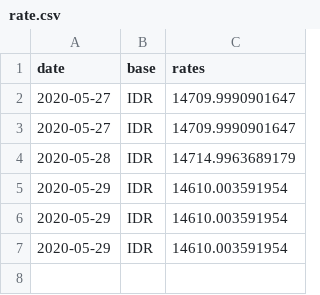
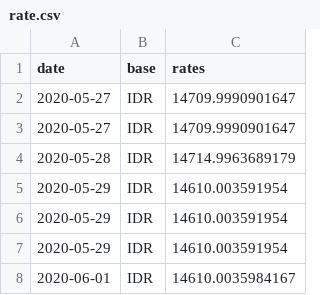
Before and after one commit to filiptronicek/euro-currency, a CSV file: data/IDR/rate.csv, drawn as a sheet; the diff names each change by its address in the sheet, - before the commit and + after, or states it on an @@ line.

```diff
--- a/data/IDR/rate.csv
+++ b/data/IDR/rate.csv
+row 8: 2020-06-01 | IDR | 14610.0035984167
```
Also changed, not shown: data/KRW/rate.csv, 31 other files.
